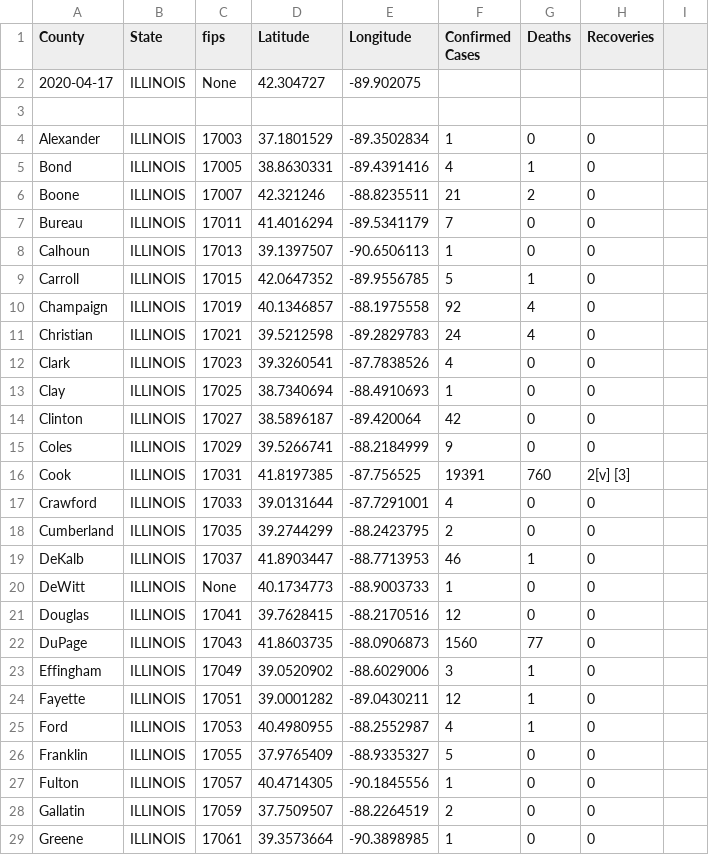
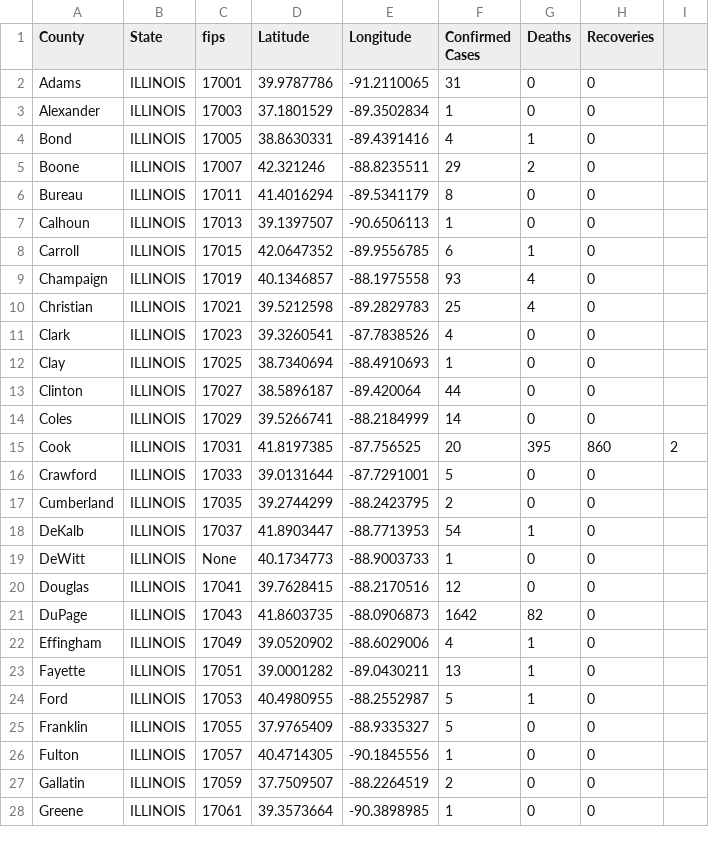
Before and after one commit to ThanatoSohne/COVID-19-Outbreak-Visualization-Tool, a CSV file: Web Scrapers/US States/COVID-19_cases_ilWiki.csv, drawn as a sheet; only a part is shown; removed rows and columns are numbered as before the commit, all else as after; the diff covers the shown part only; the diff names each change by its address in the sheet, - before the commit and + after, or states it on an @@ line.

Commit message:
Update COVID-19_cases_ilWiki.csv

```diff
--- a/Web Scrapers/US States/COVID-19_cases_ilWiki.csv
+++ b/Web Scrapers/US States/COVID-19_cases_ilWiki.csv
-row 2: 2020-04-17 | ILLINOIS | None | 42.304727 | -89.902075
-row 2: (empty)
+row 2: Adams | ILLINOIS | 17001 | 39.9787786 | -91.2110065 | 31 | 0 | 0
-F5 (Confirmed Cases): 21
+F5 (Confirmed Cases): 29
-F6 (Confirmed Cases): 7
+F6 (Confirmed Cases): 8
-F8 (Confirmed Cases): 5
+F8 (Confirmed Cases): 6
-F9 (Confirmed Cases): 92
+F9 (Confirmed Cases): 93
-F10 (Confirmed Cases): 24
+F10 (Confirmed Cases): 25
-F13 (Confirmed Cases): 42
+F13 (Confirmed Cases): 44
-F14 (Confirmed Cases): 9
+F14 (Confirmed Cases): 14
-F15 (Confirmed Cases): 19391
+F15 (Confirmed Cases): 20
-G15 (Deaths): 760
+G15 (Deaths): 395
-H15 (Recoveries): 2[v] [3]
+H15 (Recoveries): 860
-I15: (empty)
+I15: 2
-F16 (Confirmed Cases): 4
+F16 (Confirmed Cases): 5
-F18 (Confirmed Cases): 46
+F18 (Confirmed Cases): 54
-F21 (Confirmed Cases): 1560
+F21 (Confirmed Cases): 1642
-G21 (Deaths): 77
+G21 (Deaths): 82
-F22 (Confirmed Cases): 3
+F22 (Confirmed Cases): 4
-F23 (Confirmed Cases): 12
+F23 (Confirmed Cases): 13
-F24 (Confirmed Cases): 4
+F24 (Confirmed Cases): 5
```
Also changed, not shown: 1 added row, 1 removed row and 47 edited cells elsewhere in this file.
